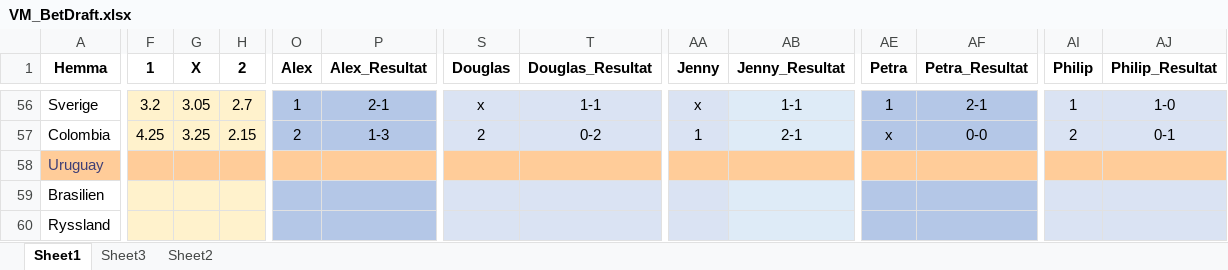
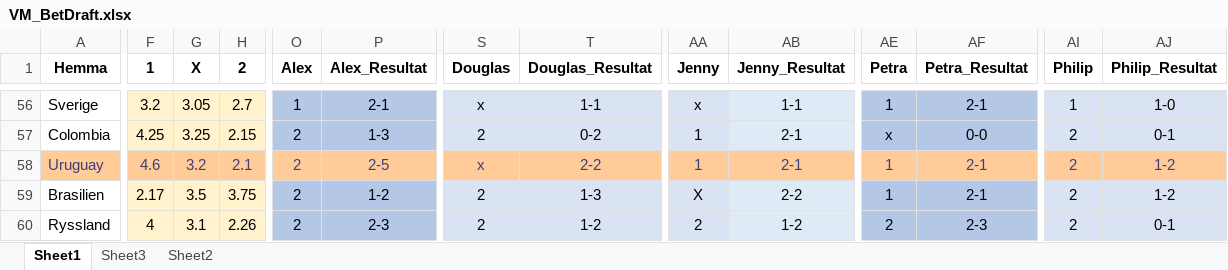
Before and after one commit to nnygard/VM2018, an Excel workbook: data/VM_BetDraft.xlsx, sheet Sheet1, drawn as a sheet; only a part is shown, gaps mark what is left out; values as stored, in another font and other column widths than the file's, no borders; the diff covers the shown part only; the diff names each change by its address in the sheet, - before the commit and + after, or states it on an @@ line.

Commit message:
Excel Update

```diff
--- a/data/VM_BetDraft.xlsx (sheet Sheet1)
+++ b/data/VM_BetDraft.xlsx (sheet Sheet1)
-F58 (1): (empty)
+F58 (1): 4.6
-G58 (X): (empty)
+G58 (X): 3.2
-H58 (2): (empty)
+H58 (2): 2.1
-O58:O60 (Alex): (empty)
+O58:O60 (Alex): 2
-P58 (Alex_Resultat): (empty)
+P58 (Alex_Resultat): 2-5
-S58 (Douglas): (empty)
+S58 (Douglas): x
-T58 (Douglas_Resultat): (empty)
+T58 (Douglas_Resultat): 2-2
-AA58 (Jenny): (empty)
+AA58 (Jenny): 1
-AB58 (Jenny_Resultat): (empty)
+AB58 (Jenny_Resultat): 2-1
-AE58:AE59 (Petra): (empty)
+AE58:AE59 (Petra): 1
-AF58:AF59 (Petra_Resultat): (empty)
+AF58:AF59 (Petra_Resultat): 2-1
-AI58:AI60 (Philip): (empty)
+AI58:AI60 (Philip): 2
-AJ58:AJ59 (Philip_Resultat): (empty)
+AJ58:AJ59 (Philip_Resultat): 1-2
-F59 (1): (empty)
+F59 (1): 2.17
-G59 (X): (empty)
+G59 (X): 3.5
-H59 (2): (empty)
+H59 (2): 3.75
-P59 (Alex_Resultat): (empty)
+P59 (Alex_Resultat): 1-2
-S59:S60 (Douglas): (empty)
+S59:S60 (Douglas): 2
-T59 (Douglas_Resultat): (empty)
+T59 (Douglas_Resultat): 1-3
-AA59 (Jenny): (empty)
+AA59 (Jenny): X
-AB59 (Jenny_Resultat): (empty)
+AB59 (Jenny_Resultat): 2-2
-F60 (1): (empty)
+F60 (1): 4
-G60 (X): (empty)
+G60 (X): 3.1
-H60 (2): (empty)
+H60 (2): 2.26
-P60 (Alex_Resultat): (empty)
+P60 (Alex_Resultat): 2-3
-T60 (Douglas_Resultat): (empty)
+T60 (Douglas_Resultat): 1-2
-AA60 (Jenny): (empty)
+AA60 (Jenny): 2
-AB60 (Jenny_Resultat): (empty)
+AB60 (Jenny_Resultat): 1-2
-AE60 (Petra): (empty)
+AE60 (Petra): 2
-AF60 (Petra_Resultat): (empty)
+AF60 (Petra_Resultat): 2-3
-AJ60 (Philip_Resultat): (empty)
+AJ60 (Philip_Resultat): 0-1
```
Also changed, not shown: 13 edited cells elsewhere in this sheet, 1 other file.
